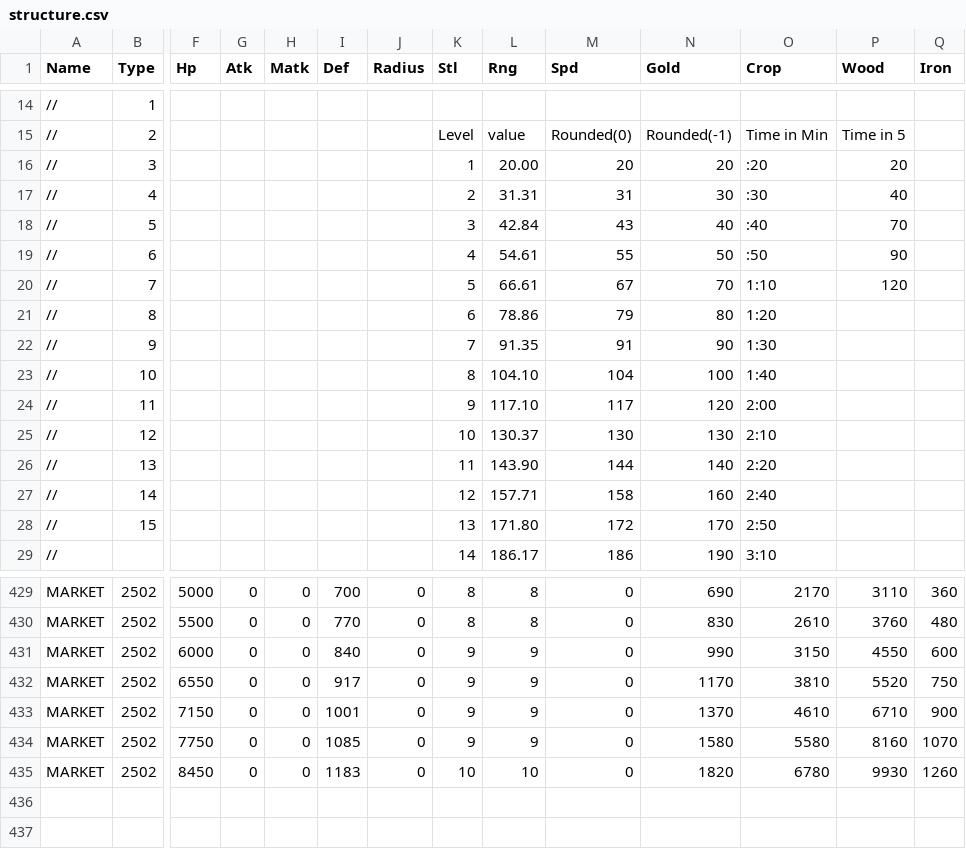
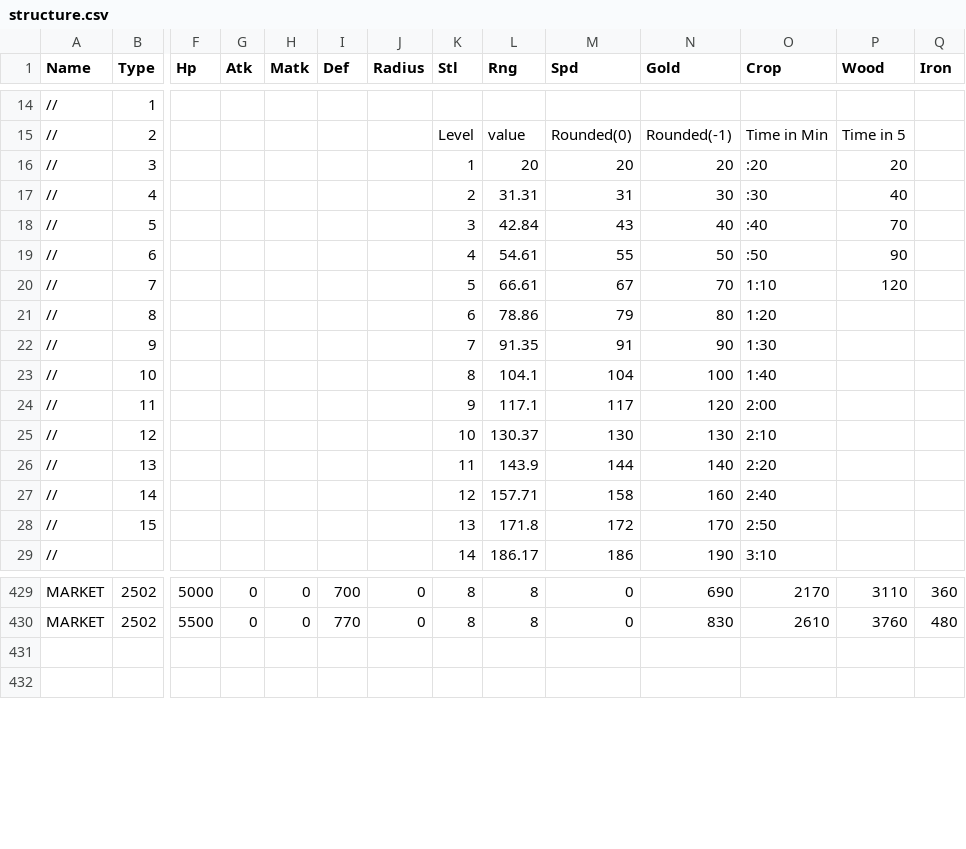
Before and after one commit to giulianob/tribalhero, a CSV file: conf/csv/structure.csv, drawn as a sheet; only a part is shown, gaps mark what is left out; rows hold the shown columns only; the diff names each change by its address in the sheet, - before the commit and + after, or states it on an @@ line.

Commit message:
Market wasn't upgrading to level 10, only to level 5. Fixed it in action.csv. Fixed market rate as well. Was wrong.

```diff
--- a/conf/csv/structure.csv
+++ b/conf/csv/structure.csv
-L16 (Rng): 20.00
+L16 (Rng): 20
-L23 (Rng): 104.10
+L23 (Rng): 104.1
-L24 (Rng): 117.10
+L24 (Rng): 117.1
-L26 (Rng): 143.90
+L26 (Rng): 143.9
-L28 (Rng): 171.80
+L28 (Rng): 171.8
-row 431: MARKET | 2502 | 6000 | 0 | 0 | 840 | 0 | 9 | 9 | 0 | 990 | 3150 | 4550 | 600
-row 432: MARKET | 2502 | 6550 | 0 | 0 | 917 | 0 | 9 | 9 | 0 | 1170 | 3810 | 5520 | 750
-row 433: MARKET | 2502 | 7150 | 0 | 0 | 1001 | 0 | 9 | 9 | 0 | 1370 | 4610 | 6710 | 900
-row 434: MARKET | 2502 | 7750 | 0 | 0 | 1085 | 0 | 9 | 9 | 0 | 1580 | 5580 | 8160 | 1070
-row 435: MARKET | 2502 | 8450 | 0 | 0 | 1183 | 0 | 10 | 10 | 0 | 1820 | 6780 | 9930 | 1260
```
Also changed, not shown: conf/csv/action.csv, 1 other file.
